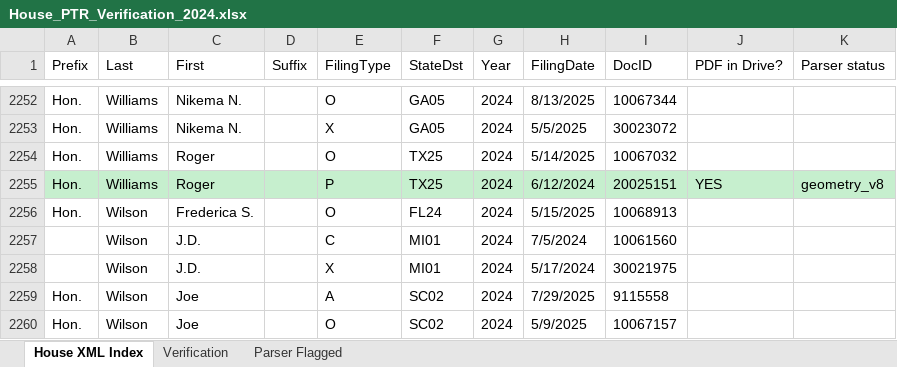
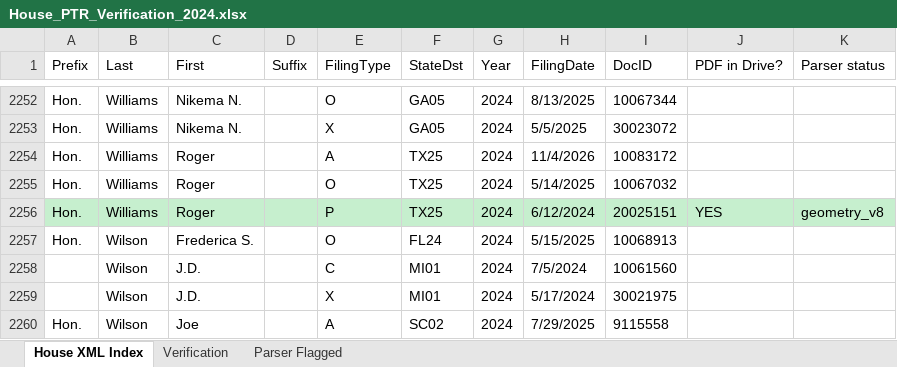
Before and after one commit to Strokeofluck/house-ptr-scraper, an Excel workbook: data/03_verification/House_PTR_Verification_2024.xlsx, sheet House XML Index, drawn as a sheet; only a part is shown, gaps mark what is left out; the shorter side is filled out with more unchanged rows; values as stored, in another font and other column widths than the file's, no borders; the diff names each change by its address in the sheet, - before the commit and + after, or states it on an @@ line.

```diff
--- a/data/03_verification/House_PTR_Verification_2024.xlsx (sheet House XML Index)
+++ b/data/03_verification/House_PTR_Verification_2024.xlsx (sheet House XML Index)
+row 2254: Hon. | Williams | Roger |  | A | TX25 | 2024 | 11/4/2026 | 10083172
```
Also changed, not shown: data/03_verification/House_PTR_Verification_2021.xlsx, data/03_verification/House_PTR_Verification_2022.xlsx, 16 other files.
